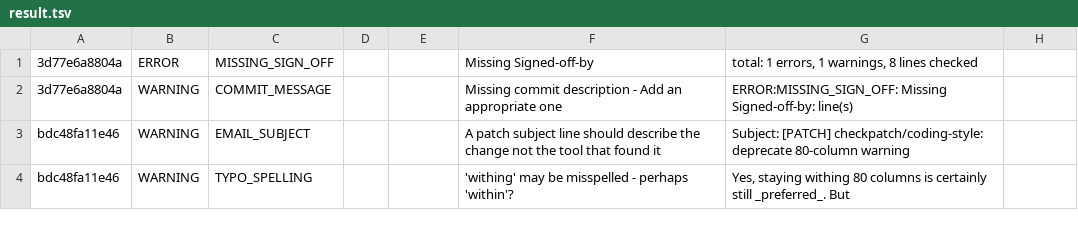
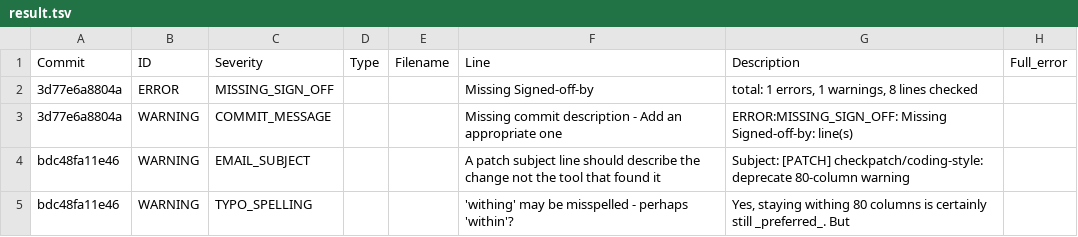
Before and after one commit to NachiketUN/Patch-Analysis-Script, a TSV file: result.tsv, drawn as a sheet; only a part is shown.

Commit message:
Update result.tsv

```diff
--- a/result.tsv
+++ b/result.tsv
@@ -1 +1,2 @@
+Commit	ID	Severity	Type	Filename	Line	Description	Full_error
 3d77e6a8804a	ERROR	MISSING_SIGN_OFF			 Missing Signed-off-by	total: 1 errors, 1 warnings, 8 lines checked
```
